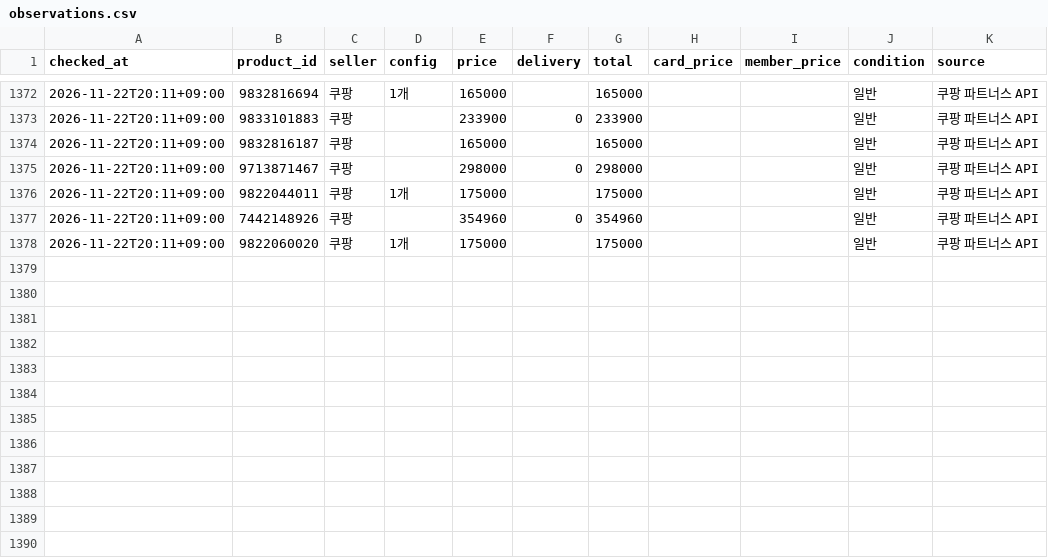
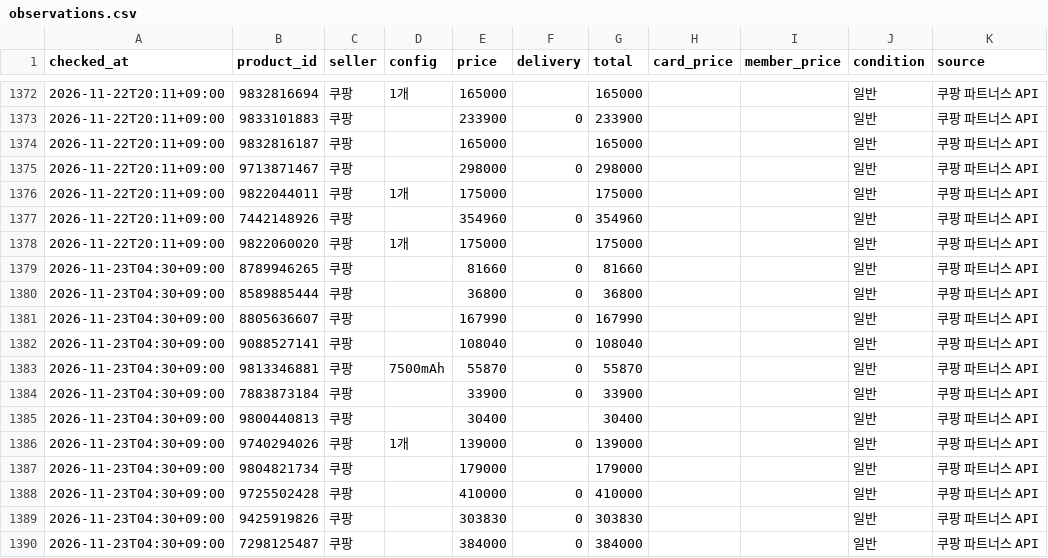
Before and after one commit to jslee1986/savercheck, a CSV file: data/observations.csv, drawn as a sheet; only a part is shown, gaps mark what is left out; the diff names each change by its address in the sheet, - before the commit and + after, or states it on an @@ line.

```diff
--- a/data/observations.csv
+++ b/data/observations.csv
+row 1379: 2026-11-23T04:30+09:00 | 8789946265 | 쿠팡 |  | 81660 | 0 | 81660 |  |  | 일반 | 쿠팡 파트너스 API
+row 1380: 2026-11-23T04:30+09:00 | 8589885444 | 쿠팡 |  | 36800 | 0 | 36800 |  |  | 일반 | 쿠팡 파트너스 API
+row 1381: 2026-11-23T04:30+09:00 | 8805636607 | 쿠팡 |  | 167990 | 0 | 167990 |  |  | 일반 | 쿠팡 파트너스 API
+row 1382: 2026-11-23T04:30+09:00 | 9088527141 | 쿠팡 |  | 108040 | 0 | 108040 |  |  | 일반 | 쿠팡 파트너스 API
+row 1383: 2026-11-23T04:30+09:00 | 9813346881 | 쿠팡 | 7500mAh | 55870 | 0 | 55870 |  |  | 일반 | 쿠팡 파트너스 API
+row 1384: 2026-11-23T04:30+09:00 | 7883873184 | 쿠팡 |  | 33900 | 0 | 33900 |  |  | 일반 | 쿠팡 파트너스 API
+row 1385: 2026-11-23T04:30+09:00 | 9800440813 | 쿠팡 |  | 30400 |  | 30400 |  |  | 일반 | 쿠팡 파트너스 API
+row 1386: 2026-11-23T04:30+09:00 | 9740294026 | 쿠팡 | 1개 | 139000 | 0 | 139000 |  |  | 일반 | 쿠팡 파트너스 API
+row 1387: 2026-11-23T04:30+09:00 | 9804821734 | 쿠팡 |  | 179000 |  | 179000 |  |  | 일반 | 쿠팡 파트너스 API
+row 1388: 2026-11-23T04:30+09:00 | 9725502428 | 쿠팡 |  | 410000 | 0 | 410000 |  |  | 일반 | 쿠팡 파트너스 API
+row 1389: 2026-11-23T04:30+09:00 | 9425919826 | 쿠팡 |  | 303830 | 0 | 303830 |  |  | 일반 | 쿠팡 파트너스 API
+row 1390: 2026-11-23T04:30+09:00 | 7298125487 | 쿠팡 |  | 384000 | 0 | 384000 |  |  | 일반 | 쿠팡 파트너스 API
```
Also changed, not shown: 4 other files.
